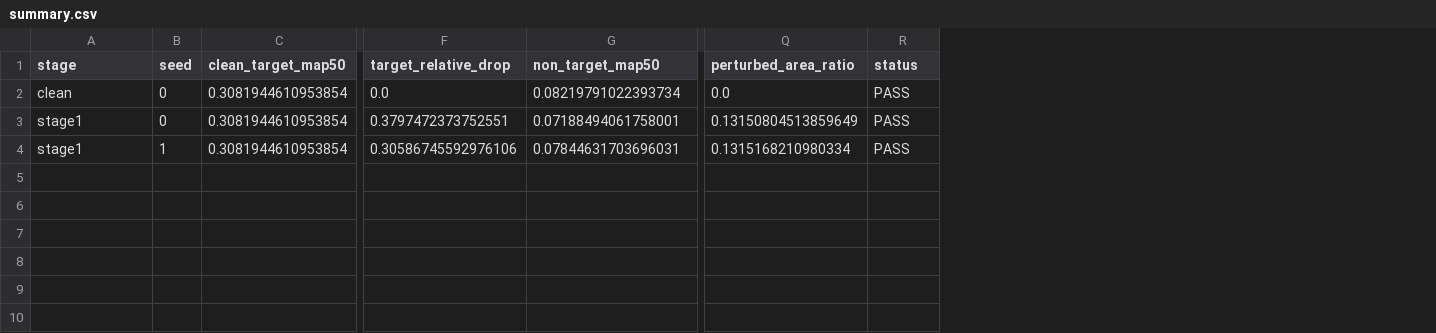
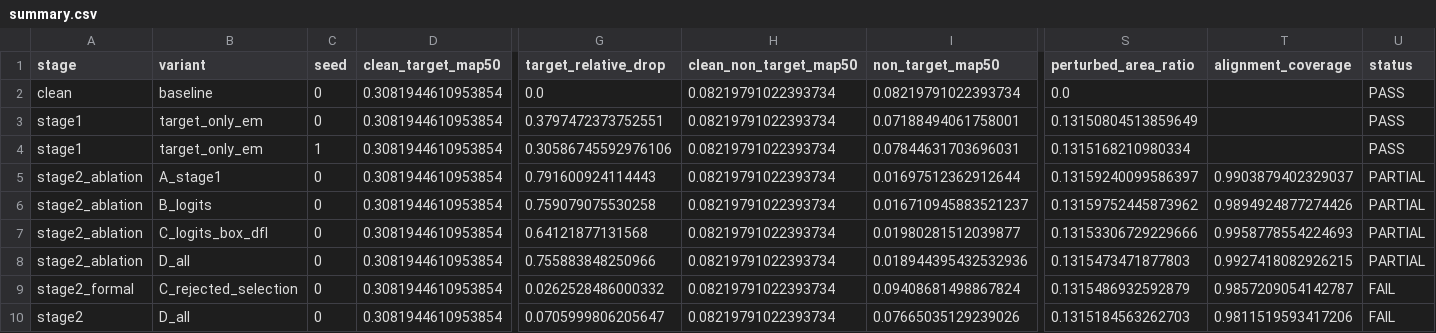
Before and after one commit to gql119/autodl-tmp, a CSV file: ue_project/results/mini_csdem/summary.csv, drawn as a sheet; only a part is shown, gaps mark what is left out; rows hold the shown columns only; the diff names each change by its address in the sheet, - before the commit and + after, or states it on an @@ line.

Commit message:
docs: record failed stage2 preservation experiment

```diff
--- a/ue_project/results/mini_csdem/summary.csv
+++ b/ue_project/results/mini_csdem/summary.csv
+column B (variant), rows 2-4: baseline | target_only_em | target_only_em
+column H (clean_non_target_map50), rows 2-4: all 0.08219791022393734
+column T (alignment_coverage), empty
+row 5: stage2_ablation | A_stage1 | 0 | 0.3081944610953854 | 0.791600924114443 | 0.08219791022393734 | 0.01697512362912644 | 0.13159240099586397 | 0.9903879402329037 | PARTIAL
+row 6: stage2_ablation | B_logits | 0 | 0.3081944610953854 | 0.759079075530258 | 0.08219791022393734 | 0.016710945883521237 | 0.13159752445873962 | 0.9894924877274426 | PARTIAL
+row 7: stage2_ablation | C_logits_box_dfl | 0 | 0.3081944610953854 | 0.64121877131568 | 0.08219791022393734 | 0.01980281512039877 | 0.13153306729229666 | 0.9958778554224693 | PARTIAL
+row 8: stage2_ablation | D_all | 0 | 0.3081944610953854 | 0.755883848250966 | 0.08219791022393734 | 0.018944395432532936 | 0.1315473471877803 | 0.9927418082926215 | PARTIAL
+row 9: stage2_formal | C_rejected_selection | 0 | 0.3081944610953854 | 0.0262528486000332 | 0.08219791022393734 | 0.09408681498867824 | 0.1315486932592879 | 0.9857209054142787 | FAIL
+row 10: stage2 | D_all | 0 | 0.3081944610953854 | 0.0705999806205647 | 0.08219791022393734 | 0.07665035129239026 | 0.1315184563262703 | 0.9811519593417206 | FAIL
```
Also changed, not shown: 25 other files.
